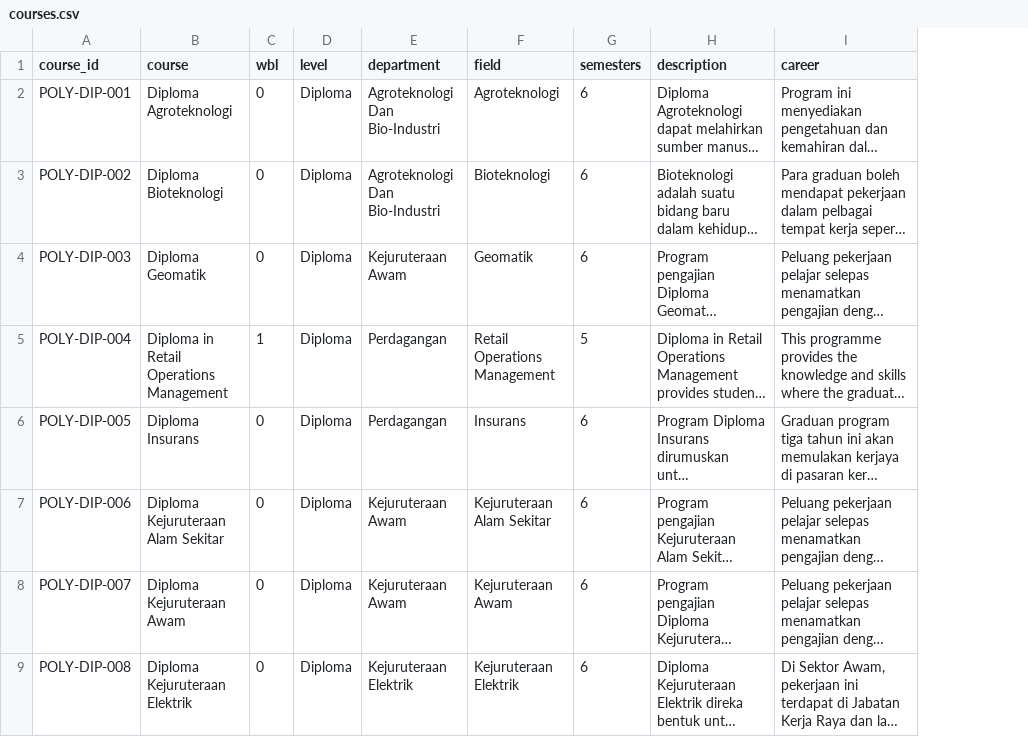
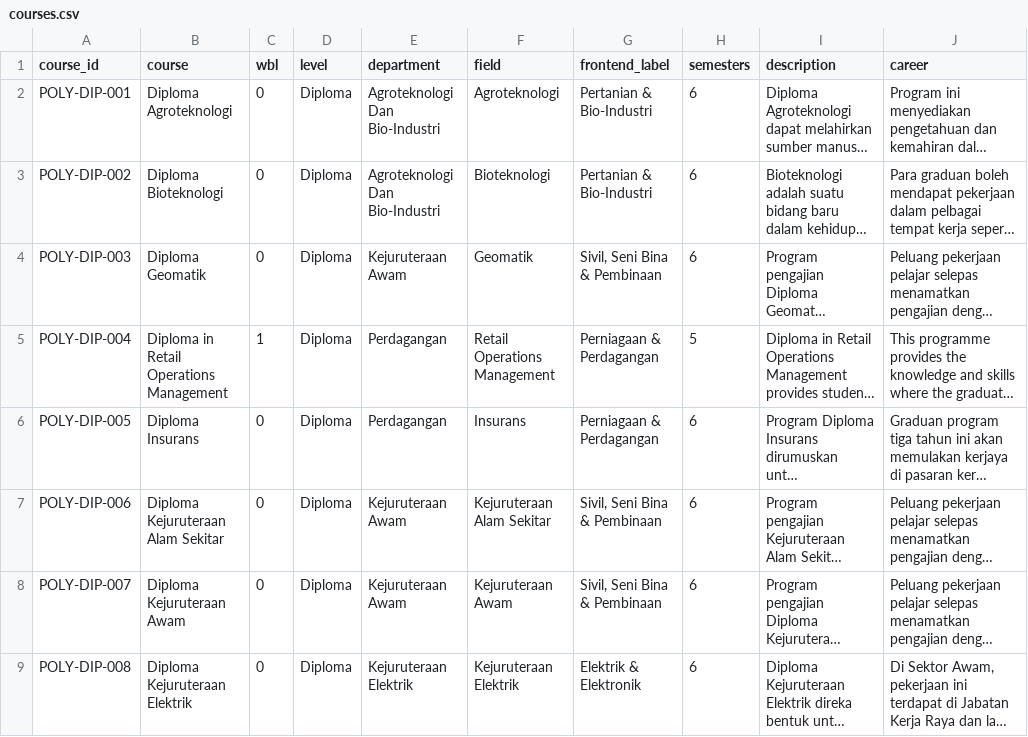
Before and after one commit to tamiliam/HalaTuju, a CSV file: data/courses.csv, drawn as a sheet; only a part is shown; long unchanged cells end in …; the diff names each change by its address in the sheet, - before the commit and + after, or states it on an @@ line.

Commit message:
filter by field

```diff
--- a/data/courses.csv
+++ b/data/courses.csv
+column G (frontend_label), rows 2-9: Pertanian & Bio-Industri | Pertanian & Bio-Industri | Sivil, Seni Bina & Pembinaan | Perniagaan & Perdagangan | Perniagaan & Perdagangan | Sivil, Seni Bina & Pembinaan | Sivil, Seni Bina & Pembinaan | Elektrik & Elektronik
```
Also changed, not shown: data/tvet_courses.csv, 6 other files.
